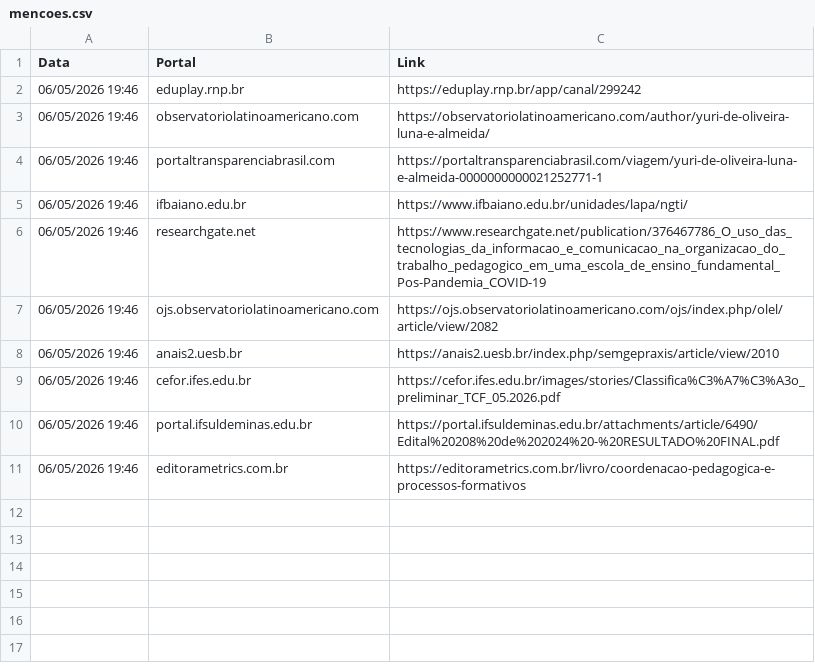
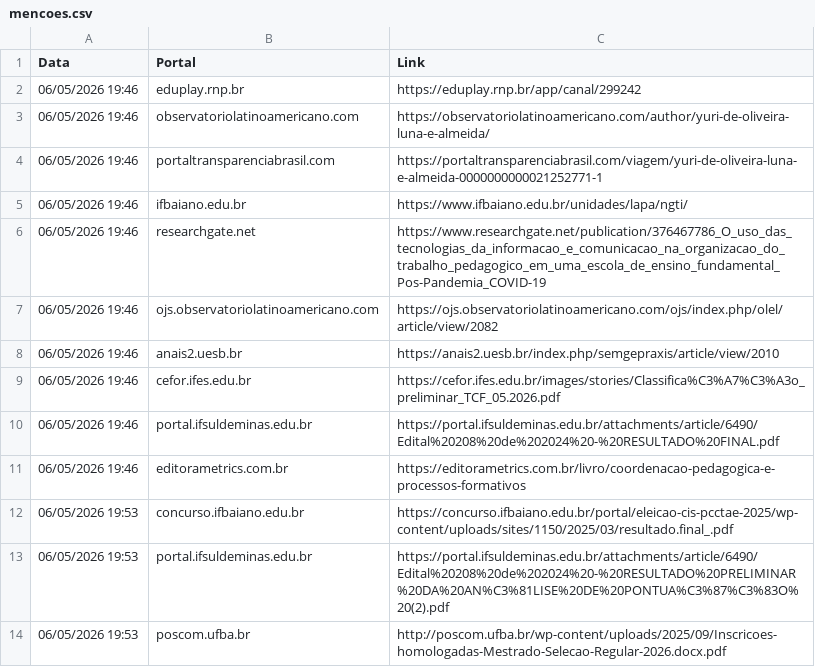
Before and after one commit to yuriluna85/yuri, a CSV file: data/mencoes.csv, drawn as a sheet; the diff names each change by its address in the sheet, - before the commit and + after, or states it on an @@ line.

```diff
--- a/data/mencoes.csv
+++ b/data/mencoes.csv
+row 12: 06/05/2026 19:53 | concurso.ifbaiano.edu.br | https://concurso.ifbaiano.edu.br/portal/eleicao-cis-pcctae-2025/wp-content/uploads/sites/1150/2025/03/resultado.final_.pdf
+row 13: 06/05/2026 19:53 | portal.ifsuldeminas.edu.br | https://portal.ifsuldeminas.edu.br/attachments/article/6490/Edital%20208%20de%202024%20-%20RESULTADO%20PRELIMINAR%20DA%20AN%C3%81LISE%20DE%20PONTUA%C3%87%C3%83O%20(2).pdf
+row 14: 06/05/2026 19:53 | poscom.ufba.br | http://poscom.ufba.br/wp-content/uploads/2025/09/Inscricoes-homologadas-Mestrado-Selecao-Regular-2026.docx.pdf
```
Also changed, not shown: 1 other file.
